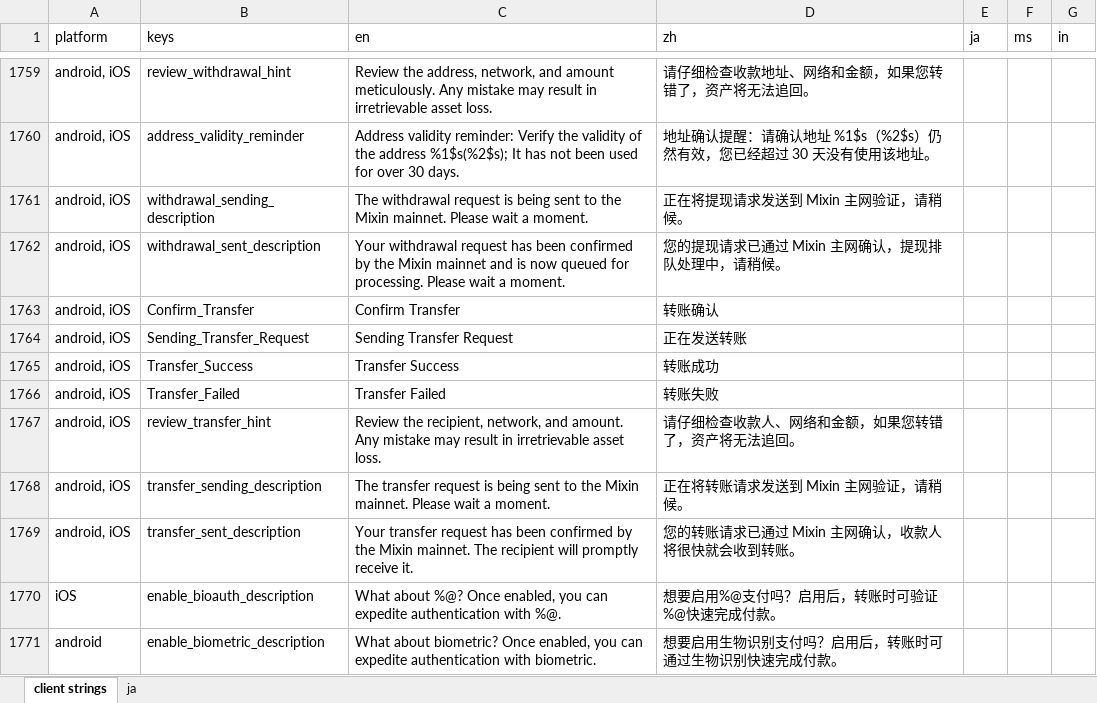
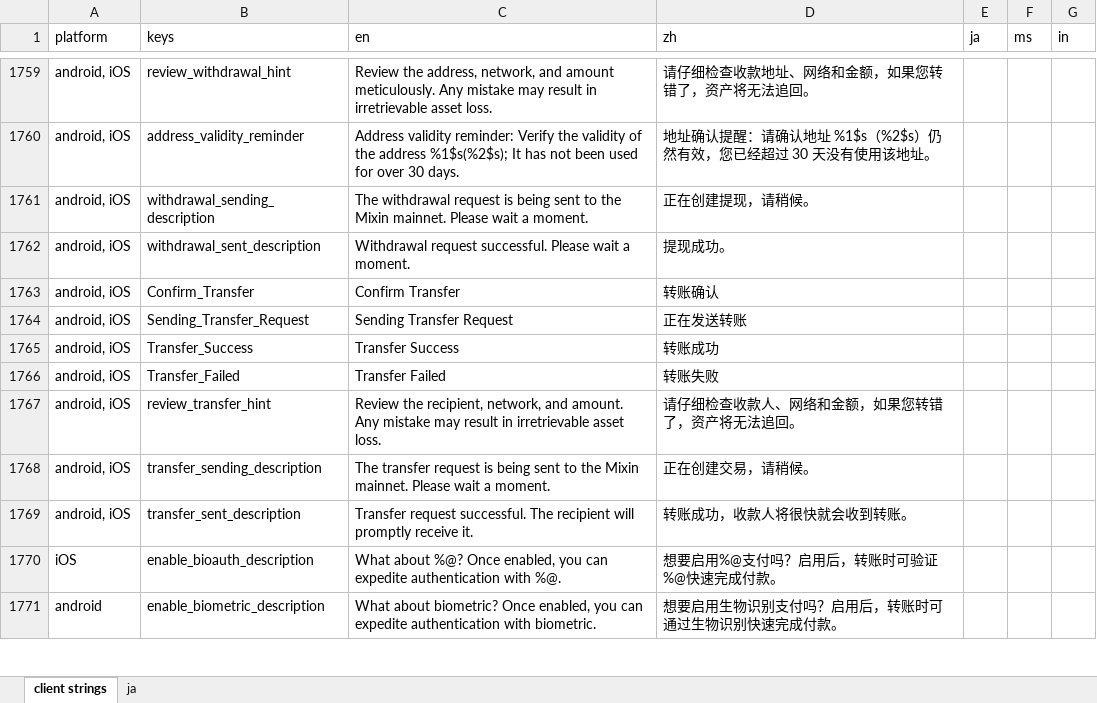
Before and after one commit to xingstarx/sync-google-sheet, an Excel workbook: client.xlsx, sheet client strings, drawn as a sheet; only a part is shown, gaps mark what is left out; values as stored, in another font and other column widths than the file's, no borders; charts and pictures and conditional formats not drawn; the diff covers the shown part only; the diff names each change by its address in the sheet, - before the commit and + after, or states it on an @@ line.

Commit message:
Update strings (#300)
* update client.xlsx

* update client.xlsx

* Update client.md and client XMLs

* update client.xlsx

* Update client.md and client XMLs

* update client.xlsx

* Update client.md and client XMLs

* update client.xlsx

* Update client.md and client XMLs

* update client.xlsx

* Update client.md and client XMLs

* update client.xlsx

* update client.xlsx

* Update client.md and client XMLs

* update client.xlsx

* Update client.md and client XMLs

* update client.xlsx

* update client.xlsx

* update client.xlsx

* Update client.md and client XMLs

* update client.xlsx

* update client.xlsx

* Update client.md and client XMLs

* update client.xlsx

* Update client.md and client XMLs

* update client.xlsx

* Update client.md and client XMLs

* update client.xlsx

* Update client.md and client XMLs

* update client.xlsx

* Update client.md and client XMLs

* update client.xlsx

* update client.xlsx

* Update client.md and client XMLs

* update client.xlsx

* update client.xlsx

* update client.xlsx

* Update client.md and client XMLs

* update client.xlsx

* update client.xlsx

* update client.xlsx

* update client.xlsx

* Update client.md and client XMLs

* update client.xlsx

* update client.xlsx

* update client.xlsx

* Update client.md and client XMLs

* update client.xlsx

* update client.xlsx

* Update client.md and client XMLs

* update client.xlsx

* Update client.md and client XMLs

* update client.xlsx

* Update client.md and client XMLs

* update client.xlsx

* update client.xlsx

* Update client.md and client XMLs

* update client.xlsx

* update client.xlsx

* update client.xlsx

* Update client.md and client XMLs

* update client.xlsx

* Update client.md and client XMLs

* update client.xlsx

* Update client.md and client XMLs

* update client.xlsx

* Update client.md and client XMLs

```diff
--- a/client.xlsx (sheet client strings)
+++ b/client.xlsx (sheet client strings)
-D1761 (zh): 正在将提现请求发送到 Mixin 主网验证，请稍候。
+D1761 (zh): 正在创建提现，请稍候。
-C1762 (en): Your withdrawal request has been confirmed by the Mixin mainnet and is now queued for processing. Please wait…
+C1762 (en): Withdrawal request successful. Please wait…
-D1762 (zh): 您的提现请求已通过 Mixin 主网确认，提现排队处理中，请稍候。
+D1762 (zh): 提现成功。
-D1768 (zh): 正在将转账请求发送到 Mixin 主网验证，请稍候。
+D1768 (zh): 正在创建交易，请稍候。
-C1769 (en): Your transfer request has been confirmed by the Mixin mainnet. The recipient…
+C1769 (en): Transfer request successful. The recipient…
-D1769 (zh): 您的转账请求已通过 Mixin 主网确认，收款人将很快就会收到转账。
+D1769 (zh): 转账成功，收款人将很快就会收到转账。
```
Also changed, not shown: 2 added rows and 22 edited cells elsewhere in this sheet, 3 other files.
